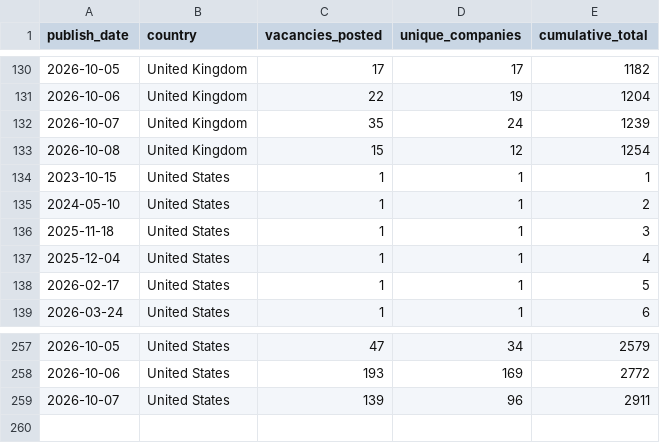
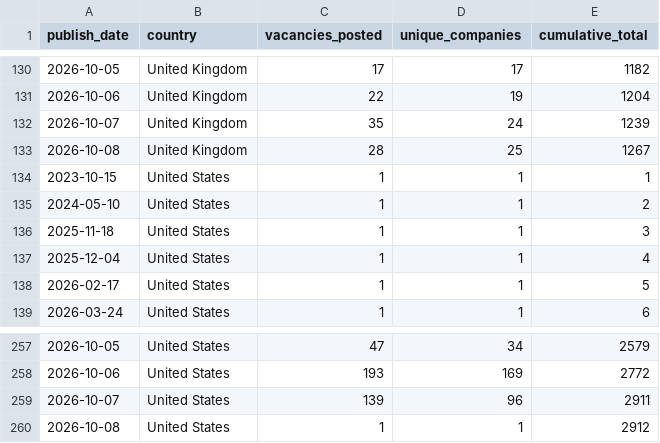
Before and after one commit to ShoafzalDataAnalyst/Adzuna-Job-Market-Vacancies, a CSV file: powerbi/daily_posting_trend.csv, drawn as a sheet; only a part is shown, gaps mark what is left out.

```diff
--- a/powerbi/daily_posting_trend.csv
+++ b/powerbi/daily_posting_trend.csv
@@ -132,3 +132,3 @@
 2026-10-07,United Kingdom,35,24,1239
-2026-10-08,United Kingdom,15,12,1254
+2026-10-08,United Kingdom,28,25,1267
 2023-10-15,United States,1,1,1
@@ -259 +259,2 @@
 2026-10-07,United States,139,96,2911
+2026-10-08,United States,1,1,2912
```
Also changed, not shown: powerbi/location_heatmap.csv, powerbi/salary_by_category.csv, 6 other files.
